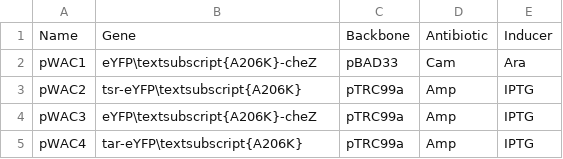
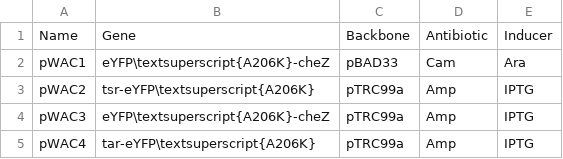
Before and after one commit to mrginglymus/first-year-report, a CSV file: plaspri/myplasmids.csv, drawn as a sheet.

```diff
--- a/plaspri/myplasmids.csv
+++ b/plaspri/myplasmids.csv
@@ -1,5 +1,5 @@
 Name,Gene,Backbone,Antibiotic,Inducer
-pWAC1,eYFP\textsubscript{A206K}-cheZ,pBAD33,Cam,Ara
-pWAC2,tsr-eYFP\textsubscript{A206K},pTRC99a,Amp,IPTG
-pWAC3,eYFP\textsubscript{A206K}-cheZ,pTRC99a,Amp,IPTG
-pWAC4,tar-eYFP\textsubscript{A206K},pTRC99a,Amp,IPTG
+pWAC1,eYFP\textsuperscript{A206K}-cheZ,pBAD33,Cam,Ara
+pWAC2,tsr-eYFP\textsuperscript{A206K},pTRC99a,Amp,IPTG
+pWAC3,eYFP\textsuperscript{A206K}-cheZ,pTRC99a,Amp,IPTG
+pWAC4,tar-eYFP\textsuperscript{A206K},pTRC99a,Amp,IPTG
```
Also changed, not shown: 15 other files.
